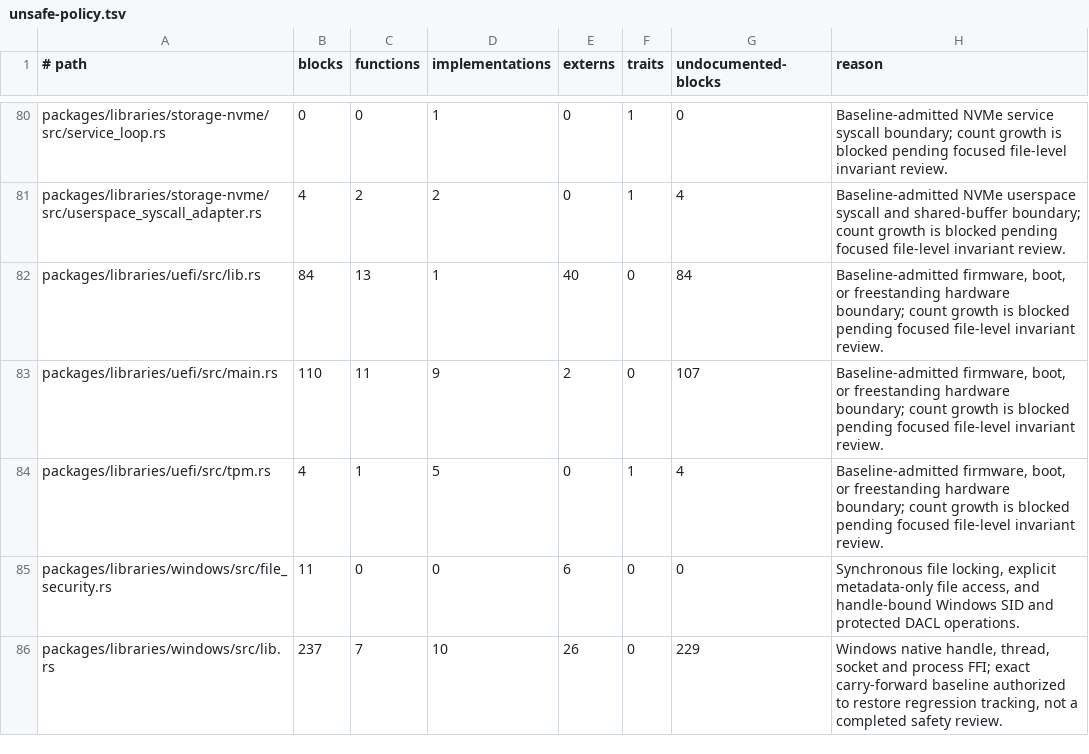
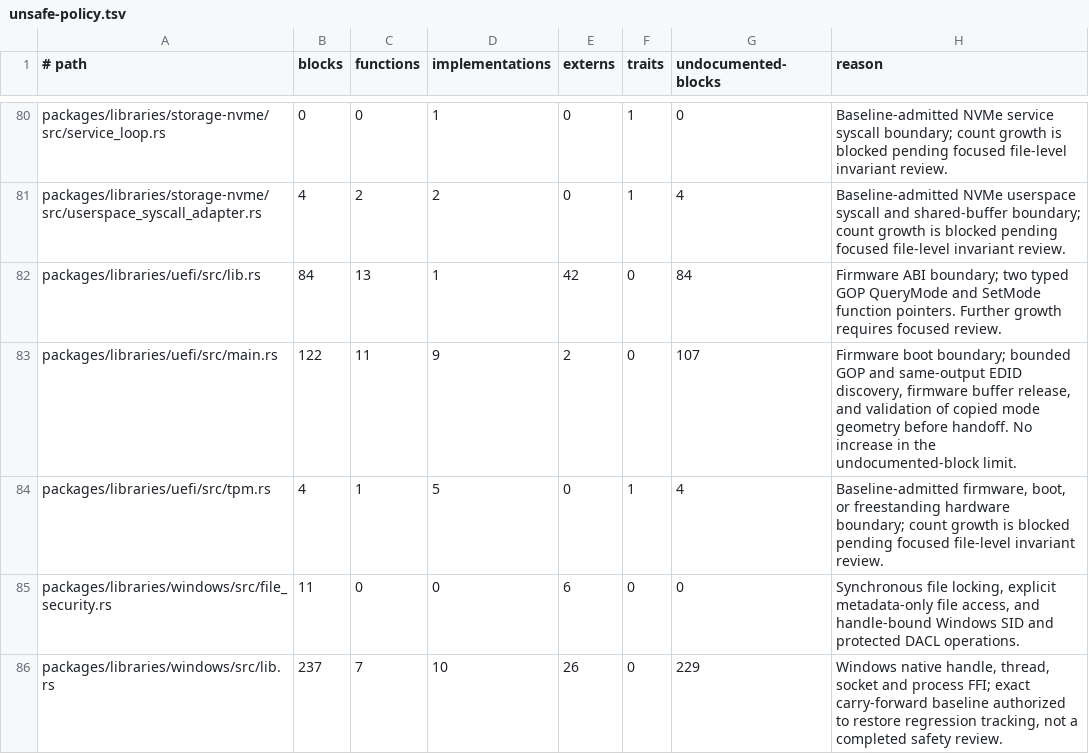
Before and after one commit to mitchellmachine/mrml, a TSV file: tools/ci/unsafe-policy.tsv, drawn as a sheet; only a part is shown, gaps mark what is left out.

Commit message:
Select boot GOP mode from EDID and show kernel-ready text

```diff
--- a/tools/ci/unsafe-policy.tsv
+++ b/tools/ci/unsafe-policy.tsv
@@ -81,4 +81,4 @@ packages/libraries/storage-nvme/src/service_loop.rs	0	0	1	0	1	0	Baseline-admitte
 packages/libraries/storage-nvme/src/userspace_syscall_adapter.rs	4	2	2	0	1	4	Baseline-admitted NVMe userspace syscall and shared-buffer boundary; count growth is blocked pending focused file-level invariant review.
-packages/libraries/uefi/src/lib.rs	84	13	1	40	0	84	Baseline-admitted firmware, boot, or freestanding hardware boundary; count growth is blocked pending focused file-level invariant review.
-packages/libraries/uefi/src/main.rs	110	11	9	2	0	107	Baseline-admitted firmware, boot, or freestanding hardware boundary; count growth is blocked pending focused file-level invariant review.
+packages/libraries/uefi/src/lib.rs	84	13	1	42	0	84	Firmware ABI boundary; two typed GOP QueryMode and SetMode function pointers. Further growth requires focused review.
+packages/libraries/uefi/src/main.rs	122	11	9	2	0	107	Firmware boot boundary; bounded GOP and same-output EDID discovery, firmware buffer release, and validation of copied mode geometry before handoff. No increase in the undocumented-block limit.
 packages/libraries/uefi/src/tpm.rs	4	1	5	0	1	4	Baseline-admitted firmware, boot, or freestanding hardware boundary; count growth is blocked pending focused file-level invariant review.
```
Also changed, not shown: 7 other files.
